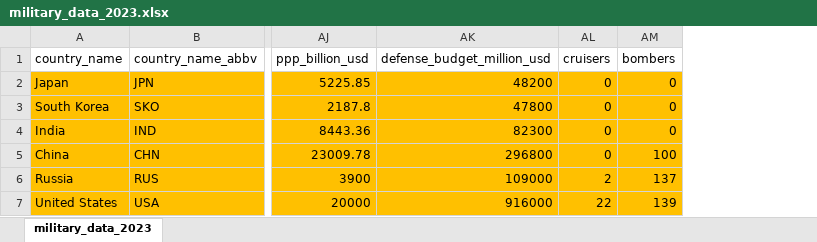
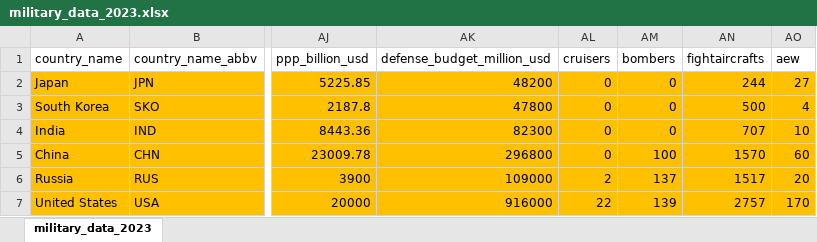
Before and after one commit to apoemforego/MilitaryPowerAsia, an Excel workbook: military_data_2023.xlsx, sheet military_data_2023, drawn as a sheet; only a part is shown, gaps mark what is left out; values as stored, in another font and other column widths than the file's, no borders; the diff names each change by its address in the sheet, - before the commit and + after, or states it on an @@ line.

```diff
--- a/military_data_2023.xlsx (sheet military_data_2023)
+++ b/military_data_2023.xlsx (sheet military_data_2023)
+column AN (fightaircrafts), rows 2-7: 244 | 500 | 707 | 1570 | 1517 | 2757
+column AO (aew), rows 2-7: 27 | 4 | 10 | 60 | 20 | 170
```
Also changed, not shown: 1 other file.
